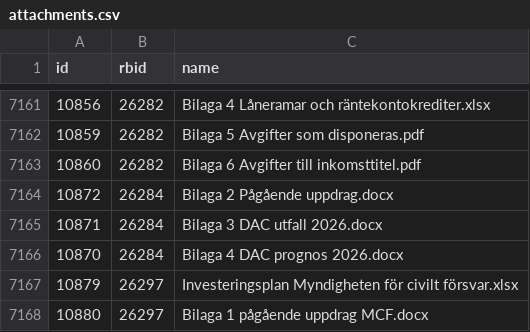
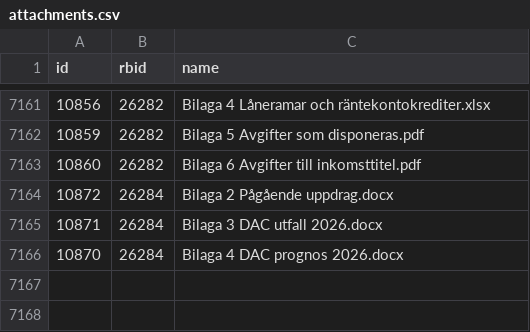
Before and after one commit to civictechsweden/oppna-statsliggaren, a CSV file: attachments.csv, drawn as a sheet; only a part is shown, gaps mark what is left out; the diff names each change by its address in the sheet, - before the commit and + after, or states it on an @@ line.

```diff
--- a/attachments.csv
+++ b/attachments.csv
-row 7167: 10879 | 26297 | Investeringsplan Myndigheten för civilt försvar.xlsx
-row 7168: 10880 | 26297 | Bilaga 1 pågående uppdrag MCF.docx
```
Also changed, not shown: 1 other file.
